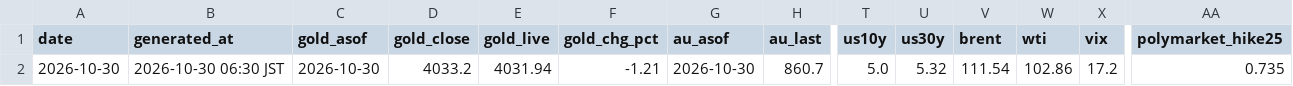
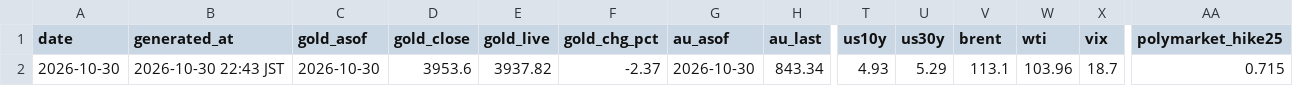
Before and after one commit to Wangxian111/xaudaily-data, a CSV file: data/daily/2026-10-30.csv, drawn as a sheet; only a part is shown, gaps mark what is left out; the diff names each change by its address in the sheet, - before the commit and + after, or states it on an @@ line.

Commit message:
Update data/daily/2026-10-30.csv

```diff
--- a/data/daily/2026-10-30.csv
+++ b/data/daily/2026-10-30.csv
-B2 (generated_at): 2026-10-30 06:30 JST
+B2 (generated_at): 2026-10-30 22:43 JST
-D2 (gold_close): 4033.2
+D2 (gold_close): 3953.6
-E2 (gold_live): 4031.94
+E2 (gold_live): 3937.82
-F2 (gold_chg_pct): -1.21
+F2 (gold_chg_pct): -2.37
-H2 (au_last): 860.7
+H2 (au_last): 843.34
-T2 (us10y): 5.0
+T2 (us10y): 4.93
-U2 (us30y): 5.32
+U2 (us30y): 5.29
-V2 (brent): 111.54
+V2 (brent): 113.1
-W2 (wti): 102.86
+W2 (wti): 103.96
-X2 (vix): 17.2
+X2 (vix): 18.7
-AA2 (polymarket_hike25): 0.735
+AA2 (polymarket_hike25): 0.715
```
